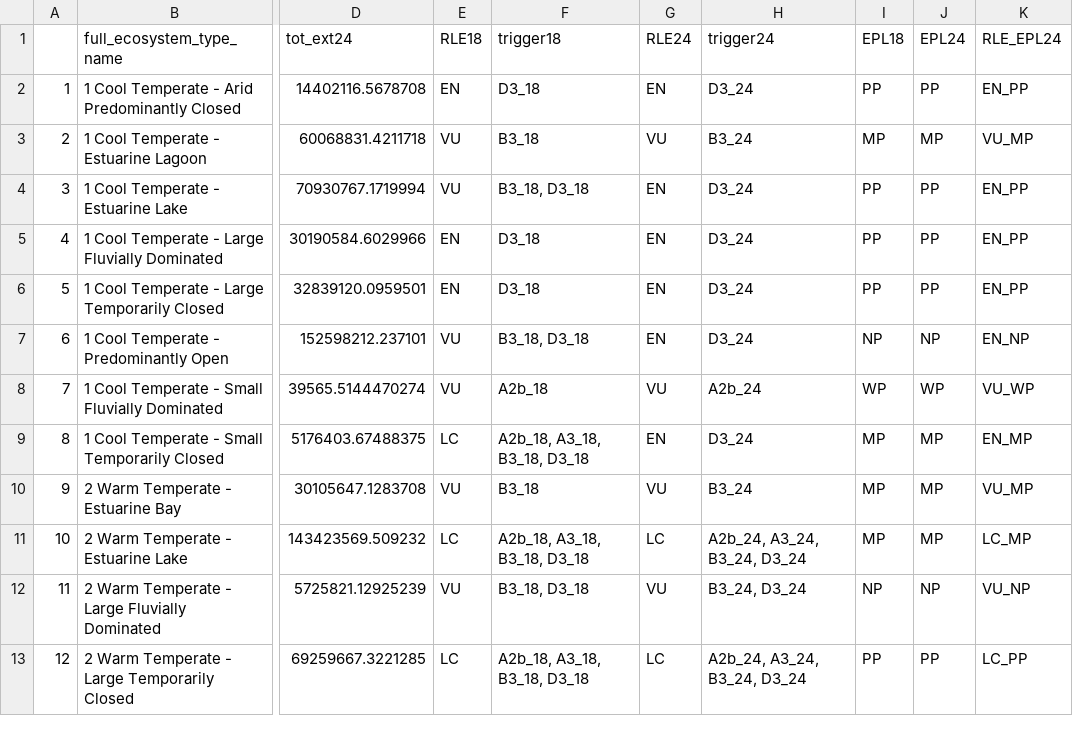
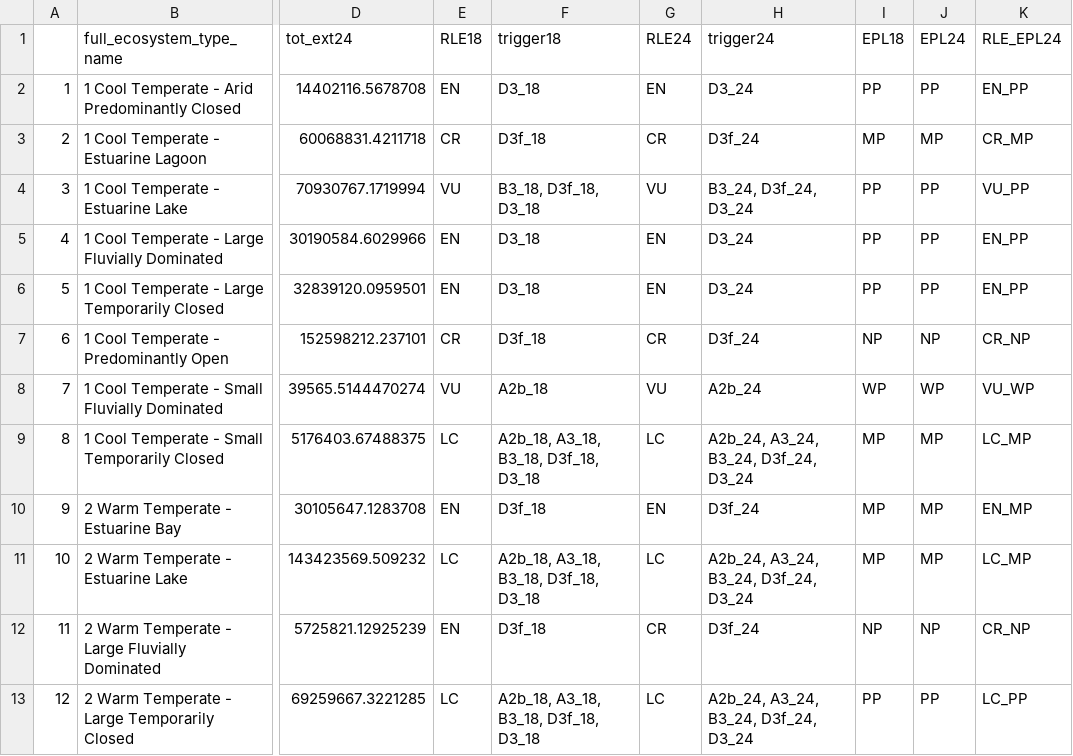
Before and after one commit to SANBI-NBA/estuary-rle-analysis, a CSV file: outputs/est_results_type.csv, drawn as a sheet; only a part is shown, gaps mark what is left out; the diff covers the shown part only; the diff names each change by its address in the sheet, - before the commit and + after, or states it on an @@ line.

```diff
--- a/outputs/est_results_type.csv
+++ b/outputs/est_results_type.csv
-E3 (RLE18): VU
+E3 (RLE18): CR
-F3 (trigger18): B3_18
+F3 (trigger18): D3f_18
-G3 (RLE24): VU
+G3 (RLE24): CR
-H3 (trigger24): B3_24
+H3 (trigger24): D3f_24
-K3 (RLE_EPL24): VU_MP
+K3 (RLE_EPL24): CR_MP
-F4 (trigger18): B3_18, D3_18
+F4 (trigger18): B3_18, D3f_18, D3_18
-G4 (RLE24): EN
+G4 (RLE24): VU
-H4 (trigger24): D3_24
+H4 (trigger24): B3_24, D3f_24, D3_24
-K4 (RLE_EPL24): EN_PP
+K4 (RLE_EPL24): VU_PP
-E7 (RLE18): VU
+E7 (RLE18): CR
-F7 (trigger18): B3_18, D3_18
+F7 (trigger18): D3f_18
-G7 (RLE24): EN
+G7 (RLE24): CR
-H7 (trigger24): D3_24
+H7 (trigger24): D3f_24
-K7 (RLE_EPL24): EN_NP
+K7 (RLE_EPL24): CR_NP
-F9 (trigger18): A2b_18, A3_18, B3_18, D3_18
+F9 (trigger18): A2b_18, A3_18, B3_18, D3f_18, D3_18
-G9 (RLE24): EN
+G9 (RLE24): LC
-H9 (trigger24): D3_24
+H9 (trigger24): A2b_24, A3_24, B3_24, D3f_24, D3_24
-K9 (RLE_EPL24): EN_MP
+K9 (RLE_EPL24): LC_MP
-E10 (RLE18): VU
+E10 (RLE18): EN
-F10 (trigger18): B3_18
+F10 (trigger18): D3f_18
-G10 (RLE24): VU
+G10 (RLE24): EN
-H10 (trigger24): B3_24
+H10 (trigger24): D3f_24
-K10 (RLE_EPL24): VU_MP
+K10 (RLE_EPL24): EN_MP
-F11 (trigger18): A2b_18, A3_18, B3_18, D3_18
+F11 (trigger18): A2b_18, A3_18, B3_18, D3f_18, D3_18
-H11 (trigger24): A2b_24, A3_24, B3_24, D3_24
+H11 (trigger24): A2b_24, A3_24, B3_24, D3f_24, D3_24
-E12 (RLE18): VU
+E12 (RLE18): EN
-F12 (trigger18): B3_18, D3_18
+F12 (trigger18): D3f_18
-G12 (RLE24): VU
+G12 (RLE24): CR
-H12 (trigger24): B3_24, D3_24
+H12 (trigger24): D3f_24
-K12 (RLE_EPL24): VU_NP
+K12 (RLE_EPL24): CR_NP
-F13 (trigger18): A2b_18, A3_18, B3_18, D3_18
+F13 (trigger18): A2b_18, A3_18, B3_18, D3f_18, D3_18
-H13 (trigger24): A2b_24, A3_24, B3_24, D3_24
+H13 (trigger24): A2b_24, A3_24, B3_24, D3f_24, D3_24
```
Also changed, not shown: 33 edited cells elsewhere in this file, outputs/est_results_for_integration.csv, 11 other files.
